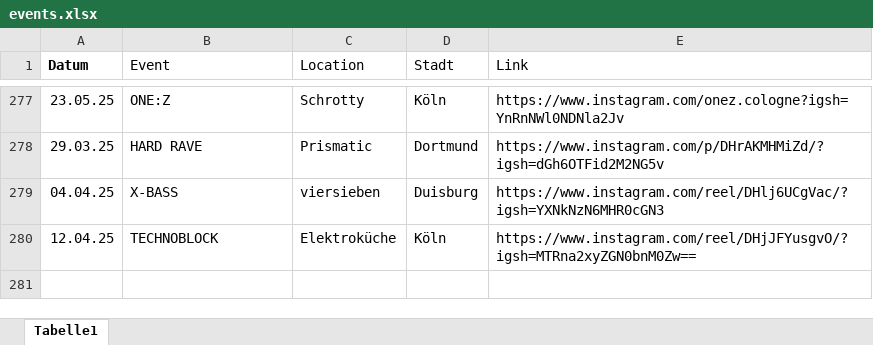
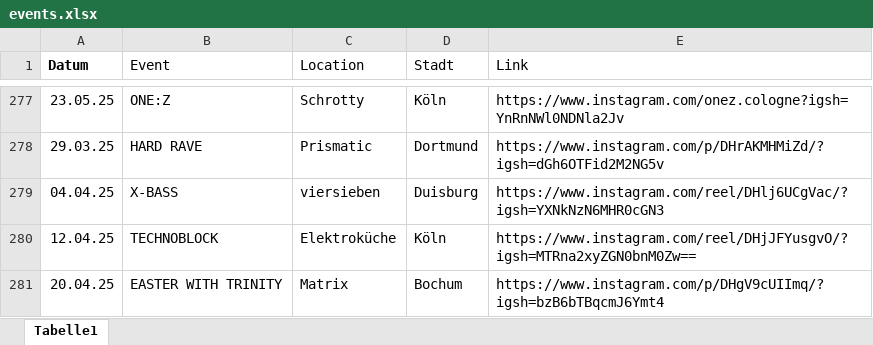
Before and after one commit to rafaelthetrue/rafaelthetrue.github.io, an Excel workbook: events.xlsx, sheet Tabelle1, drawn as a sheet; only a part is shown, gaps mark what is left out; values as stored, in another font and other column widths than the file's, no borders; the diff names each change by its address in the sheet, - before the commit and + after, or states it on an @@ line.

Commit message:
Add files via upload

```diff
--- a/events.xlsx (sheet Tabelle1)
+++ b/events.xlsx (sheet Tabelle1)
+row 281: 20.04.25 | EASTER WITH TRINITY | Matrix | Bochum | https://www.instagram.com/p/DHgV9cUIImq/?igsh=bzB6bTBqcmJ6Ymt4
```
